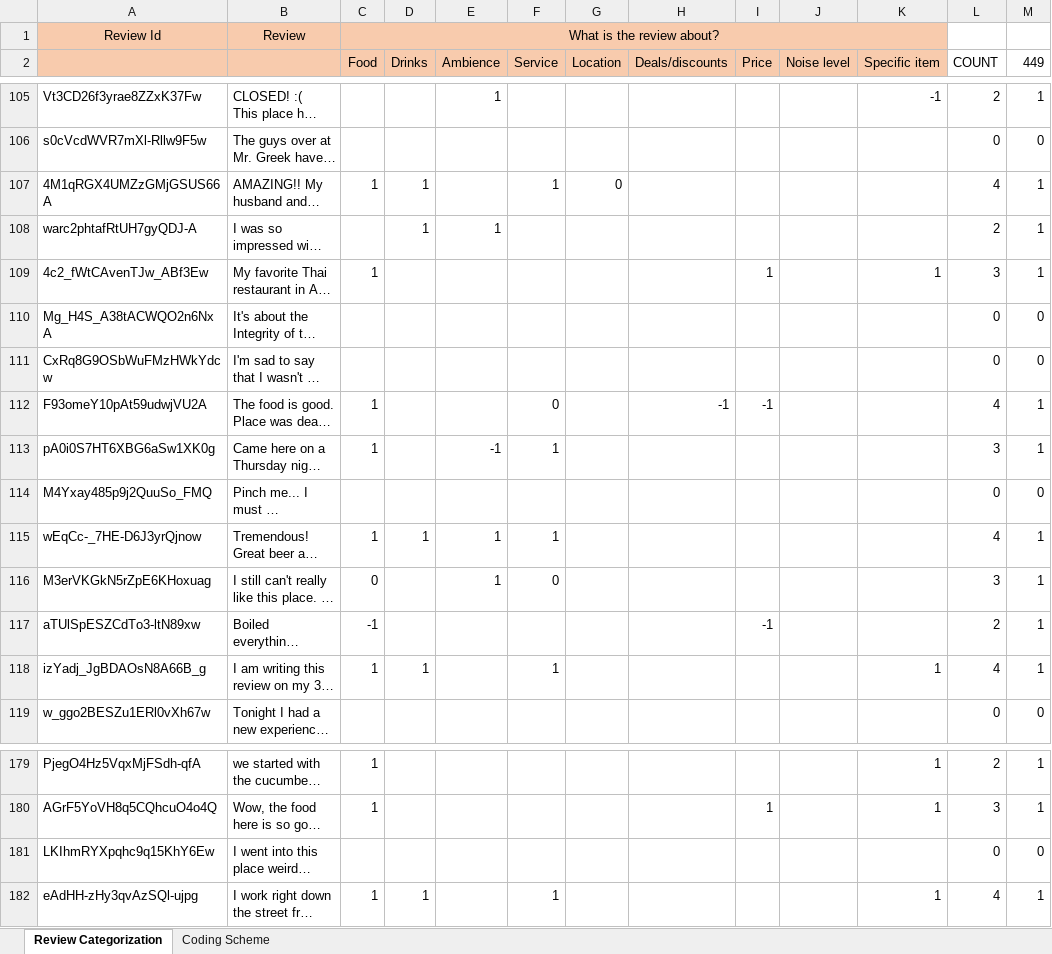
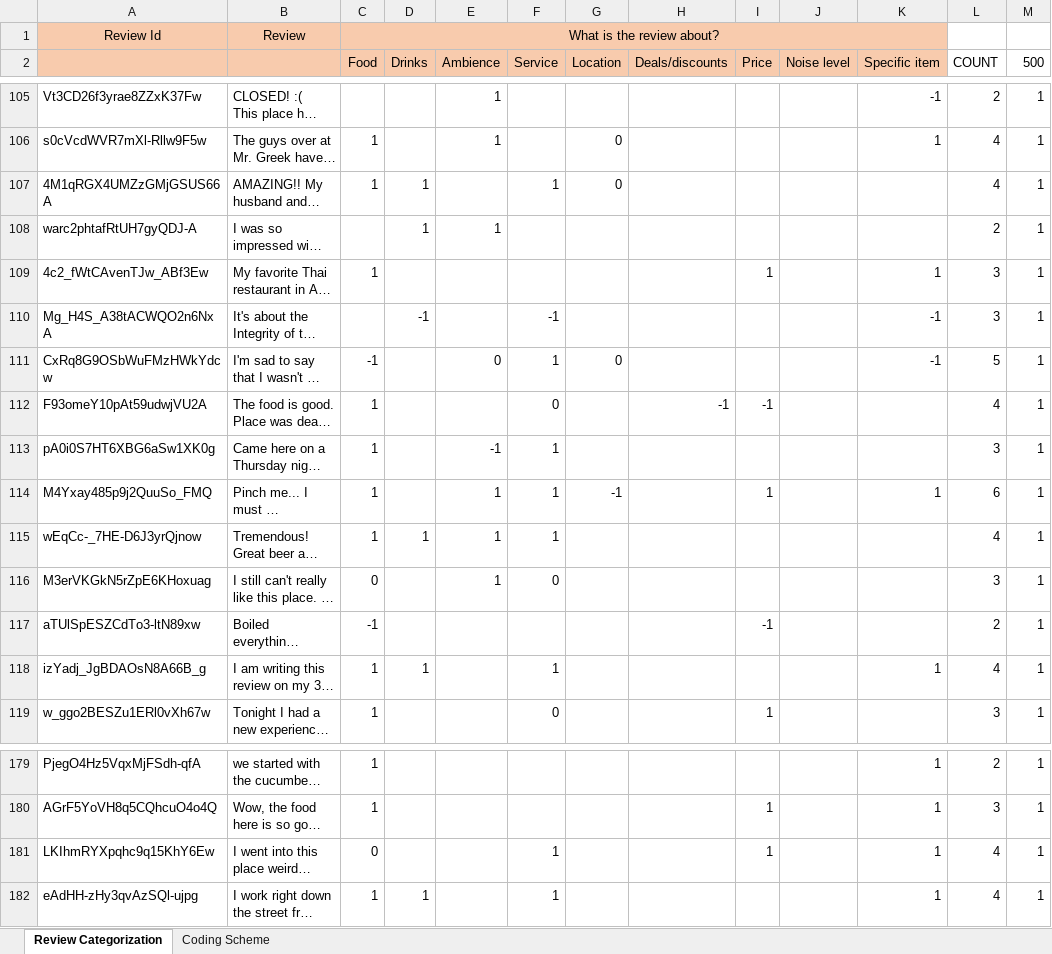
Before and after one commit to kusum18/yelp, an Excel workbook: Res/annotated_files/Train14-annotated.xlsx, sheet Review Categorization, drawn as a sheet; only a part is shown, gaps mark what is left out; long unchanged cells end in …; values as stored, in another font and other column widths than the file's, no borders; the diff covers the shown part only; the diff names each change by its address in the sheet, - before the commit and + after, or states it on an @@ line.

```diff
--- a/Res/annotated_files/Train14-annotated.xlsx (sheet Review Categorization)
+++ b/Res/annotated_files/Train14-annotated.xlsx (sheet Review Categorization)
-M2: 449
+M2: 500
-C106 (Food): (empty)
+C106 (Food): 1
-E106 (Ambience): (empty)
+E106 (Ambience): 1
-G106 (Location): (empty)
+G106 (Location): 0
-K106 (Specific item): (empty)
+K106 (Specific item): 1
-L106 (COUNT): 0
+L106 (COUNT): 4
-M106 (500): 0
+M106 (500): 1
-D110 (Drinks): (empty)
+D110 (Drinks): -1
-F110 (Service): (empty)
+F110 (Service): -1
-K110:K111 (Specific item): (empty)
+K110:K111 (Specific item): -1
-L110 (COUNT): 0
+L110 (COUNT): 3
-M110:M111 (500): 0
+M110:M111 (500): 1
-C111 (Food): (empty)
+C111 (Food): -1
-E111 (Ambience): (empty)
+E111 (Ambience): 0
-F111 (Service): (empty)
+F111 (Service): 1
-G111 (Location): (empty)
+G111 (Location): 0
-L111 (COUNT): 0
+L111 (COUNT): 5
-C114 (Food): (empty)
+C114 (Food): 1
-E114 (Ambience): (empty)
+E114 (Ambience): 1
-F114 (Service): (empty)
+F114 (Service): 1
-G114 (Location): (empty)
+G114 (Location): -1
-I114 (Price): (empty)
+I114 (Price): 1
-K114 (Specific item): (empty)
+K114 (Specific item): 1
-L114 (COUNT): 0
+L114 (COUNT): 6
-M114 (500): 0
+M114 (500): 1
-C119 (Food): (empty)
+C119 (Food): 1
-F119 (Service): (empty)
+F119 (Service): 0
-I119 (Price): (empty)
+I119 (Price): 1
-L119 (COUNT): 0
+L119 (COUNT): 3
-M119 (500): 0
+M119 (500): 1
-C181 (Food): (empty)
+C181 (Food): 0
-F181 (Service): (empty)
+F181 (Service): 1
-I181 (Price): (empty)
+I181 (Price): 1
-K181 (Specific item): (empty)
+K181 (Specific item): 1
-L181 (COUNT): 0
+L181 (COUNT): 4
-M181 (500): 0
+M181 (500): 1
```
Also changed, not shown: 280 edited cells elsewhere in this sheet, Res/annotated_files/Train2-annotated.xlsx, 7 other files.
